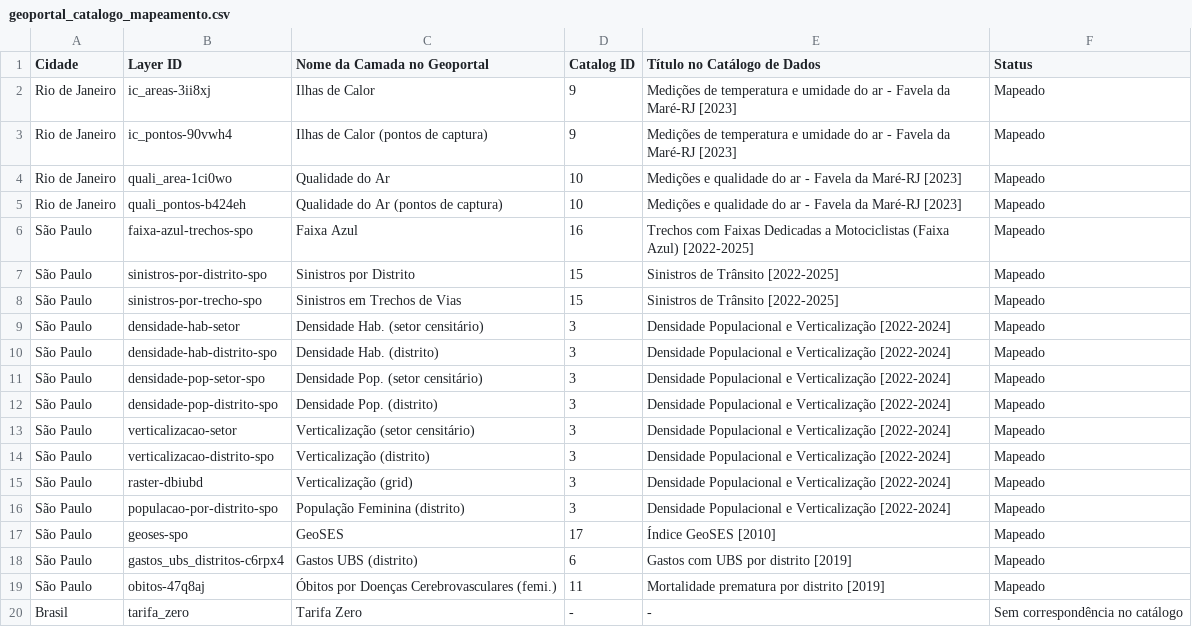
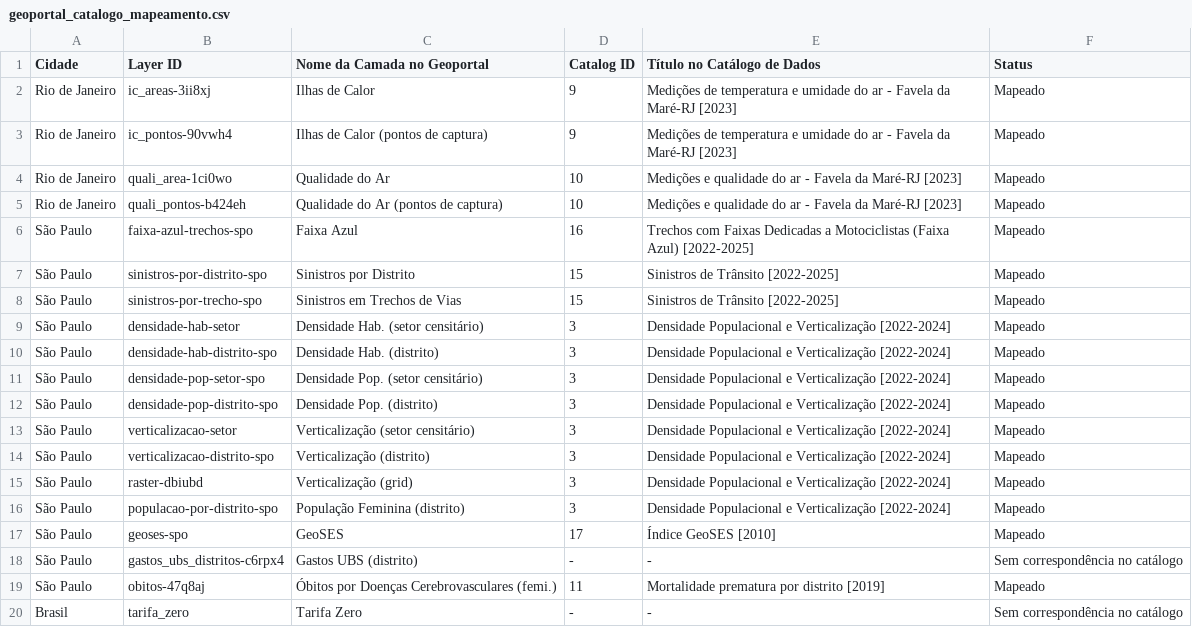
Before and after one commit to portalcidados/portal-cidados, a CSV file: geoportal_catalogo_mapeamento.csv, drawn as a sheet.

Commit message:
refactor: update catalog data for 'Gastos UBS (distrito)' by removing outdated entry and adjusting related documentation to reflect 'sem correspondência no catálogo'

```diff
--- a/geoportal_catalogo_mapeamento.csv
+++ b/geoportal_catalogo_mapeamento.csv
@@ -17,3 +17,3 @@ São Paulo,populacao-por-distrito-spo,População Feminina (distrito),3,Densidad
 São Paulo,geoses-spo,GeoSES,17,Índice GeoSES [2010],Mapeado
-São Paulo,gastos_ubs_distritos-c6rpx4,Gastos UBS (distrito),6,Gastos com UBS por distrito [2019],Mapeado
+São Paulo,gastos_ubs_distritos-c6rpx4,Gastos UBS (distrito),-,-,Sem correspondência no catálogo
 São Paulo,obitos-47q8aj,Óbitos por Doenças Cerebrovasculares (femi.),11,Mortalidade prematura por distrito [2019],Mapeado
```
Also changed, not shown: 4 other files.
